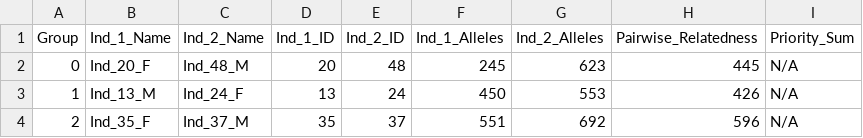
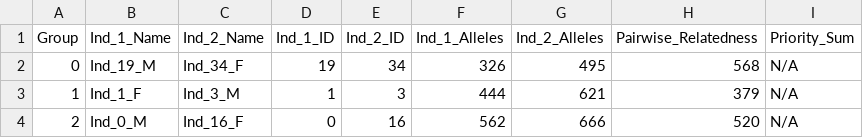
Before and after one commit to SXNPYN/CoBreeder_for_GhostWolves, a CSV file: cobreeder_for_ghost_wolves/results/best_solution_ghost-wolf-experiment-1.csv, drawn as a sheet.

```diff
--- a/cobreeder_for_ghost_wolves/results/best_solution_ghost-wolf-experiment-1.csv
+++ b/cobreeder_for_ghost_wolves/results/best_solution_ghost-wolf-experiment-1.csv
@@ -1,4 +1,4 @@
 Group,Ind_1_Name,Ind_2_Name,Ind_1_ID,Ind_2_ID,Ind_1_Alleles,Ind_2_Alleles,Pairwise_Relatedness,Priority_Sum
-0,Ind_20_F,Ind_48_M,20,48,245,623,445,N/A
-1,Ind_13_M,Ind_24_F,13,24,450,553,426,N/A
-2,Ind_35_F,Ind_37_M,35,37,551,692,596,N/A
+0,Ind_19_M,Ind_34_F,19,34,326,495,568,N/A
+1,Ind_1_F,Ind_3_M,1,3,444,621,379,N/A
+2,Ind_0_M,Ind_16_F,0,16,562,666,520,N/A
```
Also changed, not shown: 2 other files.
